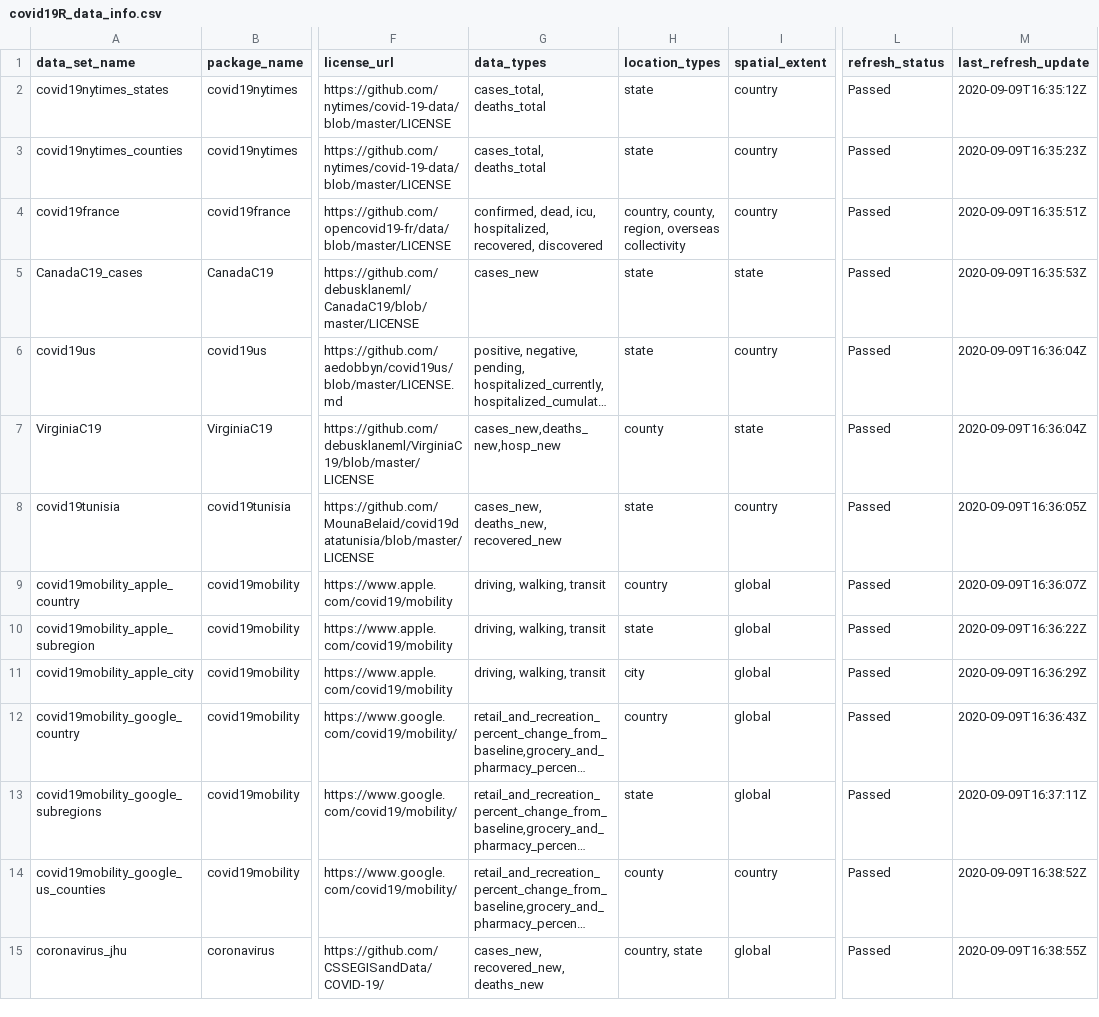
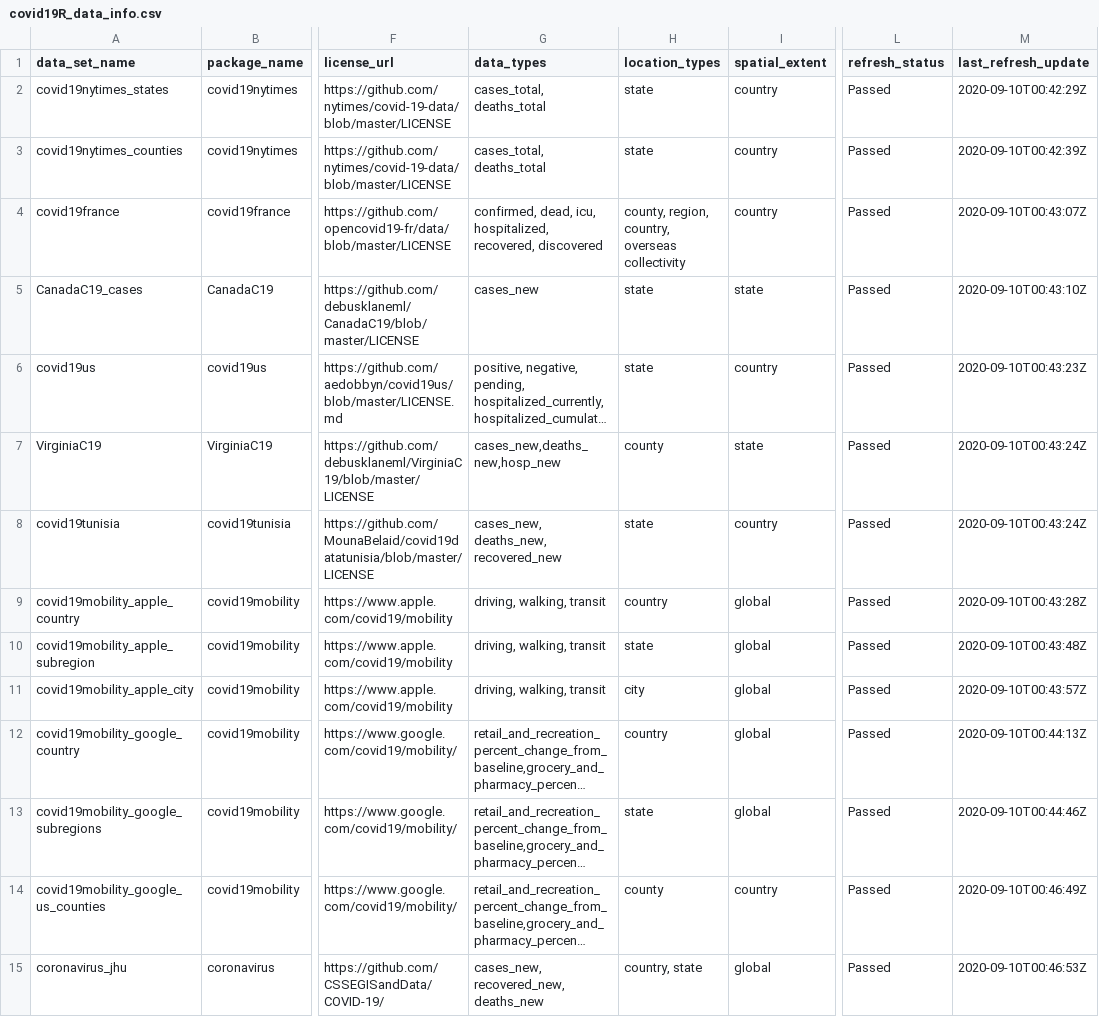
Before and after one commit to Covid19R/covid19Rdata, a CSV file: data-raw/covid19R_data_info.csv, drawn as a sheet; only a part is shown, gaps mark what is left out; long unchanged cells end in …; the diff names each change by its address in the sheet, - before the commit and + after, or states it on an @@ line.

```diff
--- a/data-raw/covid19R_data_info.csv
+++ b/data-raw/covid19R_data_info.csv
-M2 (last_refresh_update): 2020-09-09T16:35:12Z
+M2 (last_refresh_update): 2020-09-10T00:42:29Z
-M3 (last_refresh_update): 2020-09-09T16:35:23Z
+M3 (last_refresh_update): 2020-09-10T00:42:39Z
-H4 (location_types): country, county, region, overseas collectivity
+H4 (location_types): county, region, country, overseas collectivity
-M4 (last_refresh_update): 2020-09-09T16:35:51Z
+M4 (last_refresh_update): 2020-09-10T00:43:07Z
-M5 (last_refresh_update): 2020-09-09T16:35:53Z
+M5 (last_refresh_update): 2020-09-10T00:43:10Z
-M6 (last_refresh_update): 2020-09-09T16:36:04Z
+M6 (last_refresh_update): 2020-09-10T00:43:23Z
-M7 (last_refresh_update): 2020-09-09T16:36:04Z
+M7 (last_refresh_update): 2020-09-10T00:43:24Z
-M8 (last_refresh_update): 2020-09-09T16:36:05Z
+M8 (last_refresh_update): 2020-09-10T00:43:24Z
-M9 (last_refresh_update): 2020-09-09T16:36:07Z
+M9 (last_refresh_update): 2020-09-10T00:43:28Z
-M10 (last_refresh_update): 2020-09-09T16:36:22Z
+M10 (last_refresh_update): 2020-09-10T00:43:48Z
-M11 (last_refresh_update): 2020-09-09T16:36:29Z
+M11 (last_refresh_update): 2020-09-10T00:43:57Z
-M12 (last_refresh_update): 2020-09-09T16:36:43Z
+M12 (last_refresh_update): 2020-09-10T00:44:13Z
-M13 (last_refresh_update): 2020-09-09T16:37:11Z
+M13 (last_refresh_update): 2020-09-10T00:44:46Z
-M14 (last_refresh_update): 2020-09-09T16:38:52Z
+M14 (last_refresh_update): 2020-09-10T00:46:49Z
-M15 (last_refresh_update): 2020-09-09T16:38:55Z
+M15 (last_refresh_update): 2020-09-10T00:46:53Z
```
Also changed, not shown: 9 other files.
